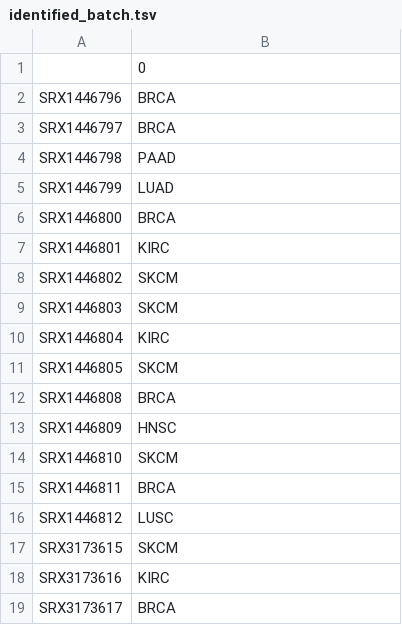
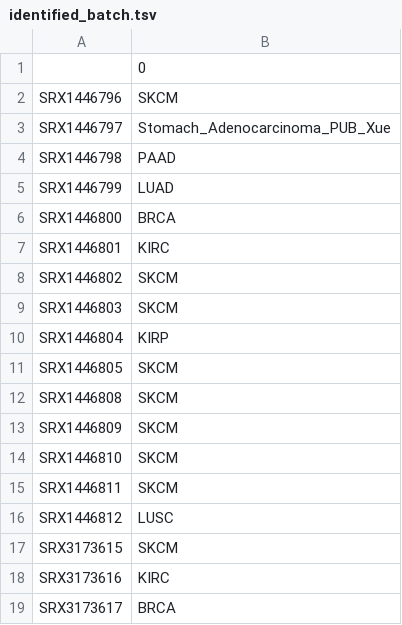
Before and after one commit to BostonGene/Immune_Escape, a TSV file: test_data/QC_example_SKCM_HugoMAPK2_GSE75313/output/identified_batch.tsv, drawn as a sheet.

```diff
--- a/test_data/QC_example_SKCM_HugoMAPK2_GSE75313/output/identified_batch.tsv
+++ b/test_data/QC_example_SKCM_HugoMAPK2_GSE75313/output/identified_batch.tsv
@@ -1,4 +1,4 @@
 	0
-SRX1446796	BRCA
-SRX1446797	BRCA
+SRX1446796	SKCM
+SRX1446797	Stomach_Adenocarcinoma_PUB_Xue
 SRX1446798	PAAD
@@ -9,8 +9,8 @@ SRX1446802	SKCM
 SRX1446803	SKCM
-SRX1446804	KIRC
+SRX1446804	KIRP
 SRX1446805	SKCM
-SRX1446808	BRCA
-SRX1446809	HNSC
+SRX1446808	SKCM
+SRX1446809	SKCM
 SRX1446810	SKCM
-SRX1446811	BRCA
+SRX1446811	SKCM
 SRX1446812	LUSC
```
Also changed, not shown: test_data/QC_example_SKCM_HugoMAPK2_GSE75313/output/class_prediction_identified_batch_scaling.tsv, 14 other files.
